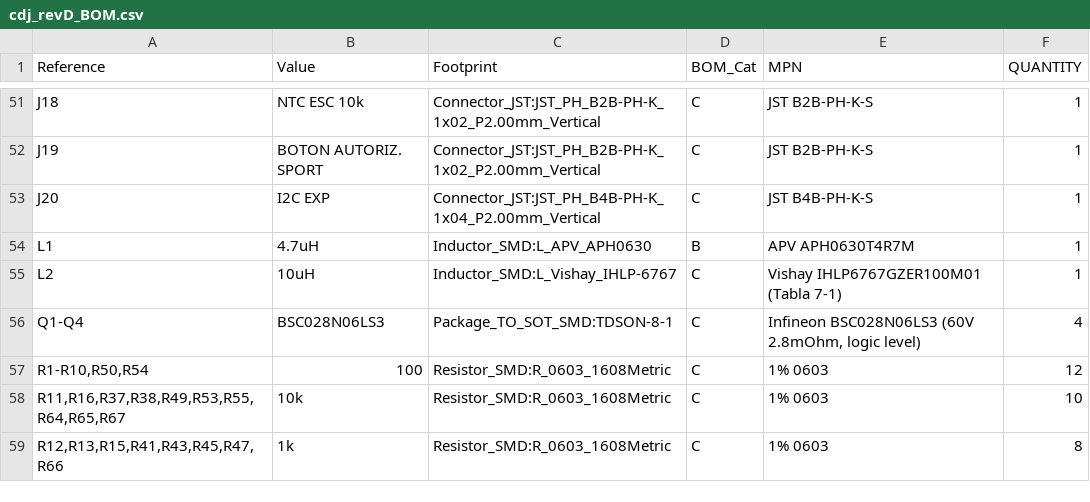
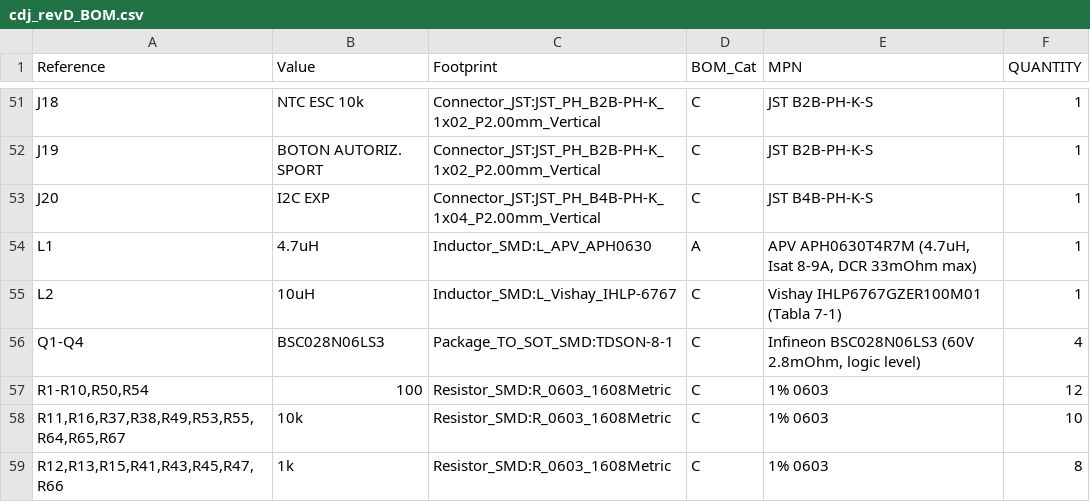
Before and after one commit to Nicovf23/grupo-1800, a CSV file: Archivos de kicad/fabricacion_PRELIMINAR/cdj_revD_BOM.csv, drawn as a sheet; only a part is shown, gaps mark what is left out.

```diff
--- a/Archivos de kicad/fabricacion_PRELIMINAR/cdj_revD_BOM.csv
+++ b/Archivos de kicad/fabricacion_PRELIMINAR/cdj_revD_BOM.csv
@@ -53,3 +53,3 @@
 "J20","I2C EXP","Connector_JST:JST_PH_B4B-PH-K_1x04_P2.00mm_Vertical","C","JST B4B-PH-K-S","1"
-"L1","4.7uH","Inductor_SMD:L_APV_APH0630","B","APV APH0630T4R7M","1"
+"L1","4.7uH","Inductor_SMD:L_APV_APH0630","A","APV APH0630T4R7M (4.7uH, Isat 8-9A, DCR 33mOhm max)","1"
 "L2","10uH","Inductor_SMD:L_Vishay_IHLP-6767","C","Vishay IHLP6767GZER100M01 (Tabla 7-1)","1"
```
Also changed, not shown: Archivos de kicad/documentacion/BOM_revD.csv, 3 other files.
